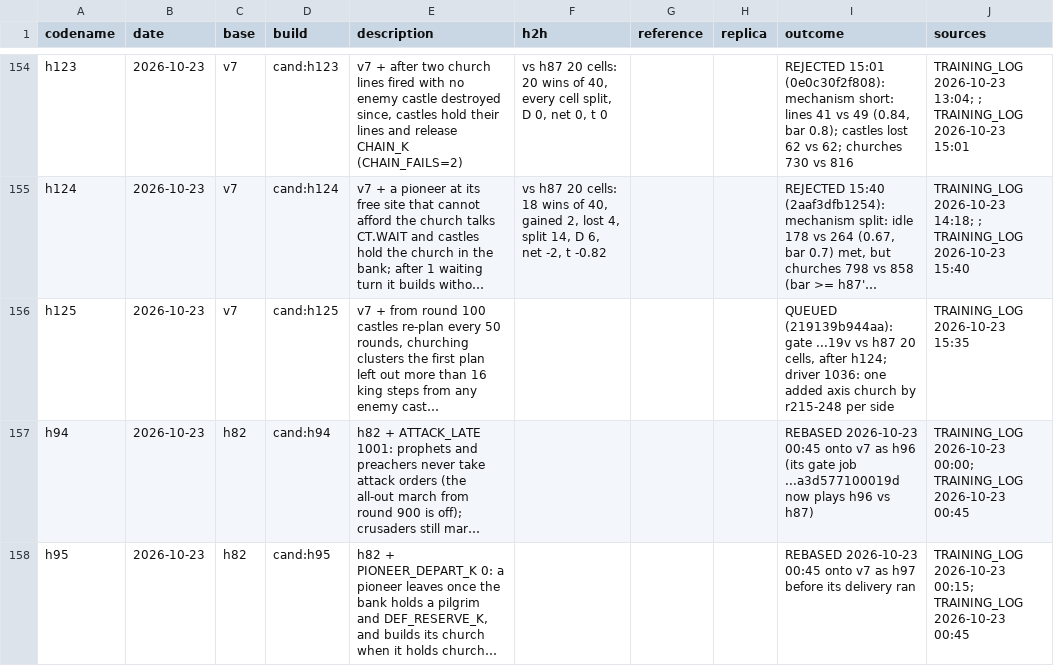
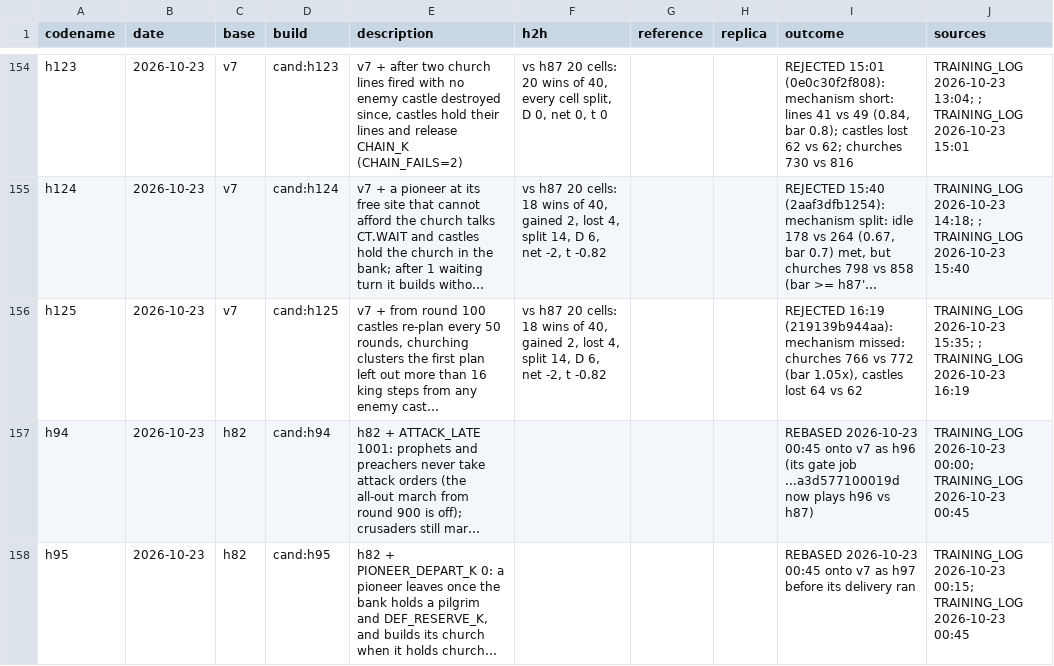
Before and after one commit to terryvanbelle/battlecode19-vibe, a CSV file: progress/attempts.csv, drawn as a sheet; only a part is shown, gaps mark what is left out; long unchanged cells end in …; the diff names each change by its address in the sheet, - before the commit and + after, or states it on an @@ line.

```diff
--- a/progress/attempts.csv
+++ b/progress/attempts.csv
-F156 (h2h): (empty)
+F156 (h2h): vs h87 20 cells: 18 wins of 40, gained 2, lost 4, split 14, D 6, net -2, t -0.82
-I156 (outcome): QUEUED (219139b944aa): gate ...19v vs h87 20 cells, after h124; driver 1036: one added axis church by r215-248 per side
+I156 (outcome): REJECTED 16:19 (219139b944aa): mechanism missed: churches 766 vs 772 (bar 1.05x), castles lost 64 vs 62
-J156 (sources): TRAINING_LOG 2026-10-23 15:35
+J156 (sources): TRAINING_LOG 2026-10-23 15:35; ; TRAINING_LOG 2026-10-23 16:19
```
Also changed, not shown: 3 other files.
